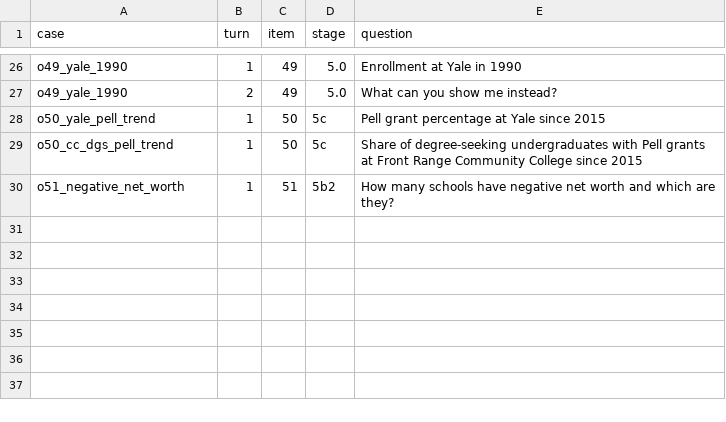
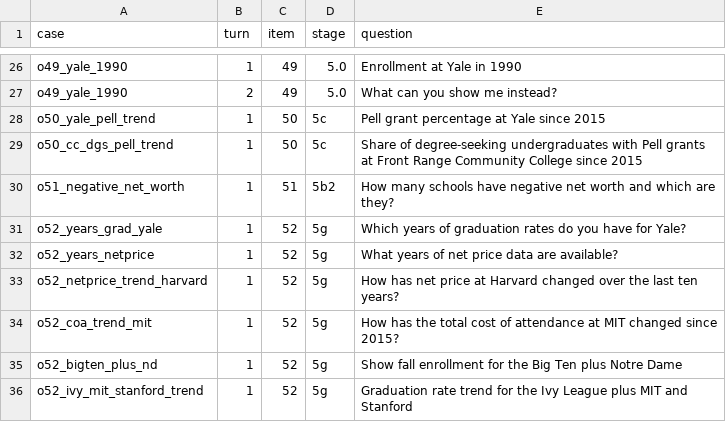
Before and after one commit to yul13011/ipeds-research-companion-v2, a CSV file: docs/owner_questions.csv, drawn as a sheet; only a part is shown, gaps mark what is left out; the diff names each change by its address in the sheet, - before the commit and + after, or states it on an @@ line.

```diff
--- a/docs/owner_questions.csv
+++ b/docs/owner_questions.csv
+row 31: o52_years_grad_yale | 1 | 52 | 5g | Which years of graduation rates do you have for Yale?
+row 32: o52_years_netprice | 1 | 52 | 5g | What years of net price data are available?
+row 33: o52_netprice_trend_harvard | 1 | 52 | 5g | How has net price at Harvard changed over the last ten years?
+row 34: o52_coa_trend_mit | 1 | 52 | 5g | How has the total cost of attendance at MIT changed since 2015?
+row 35: o52_bigten_plus_nd | 1 | 52 | 5g | Show fall enrollment for the Big Ten plus Notre Dame
+row 36: o52_ivy_mit_stanford_trend | 1 | 52 | 5g | Graduation rate trend for the Ivy League plus MIT and Stanford
```
Also changed, not shown: docs/stage4/expectations.csv, 6 other files.
